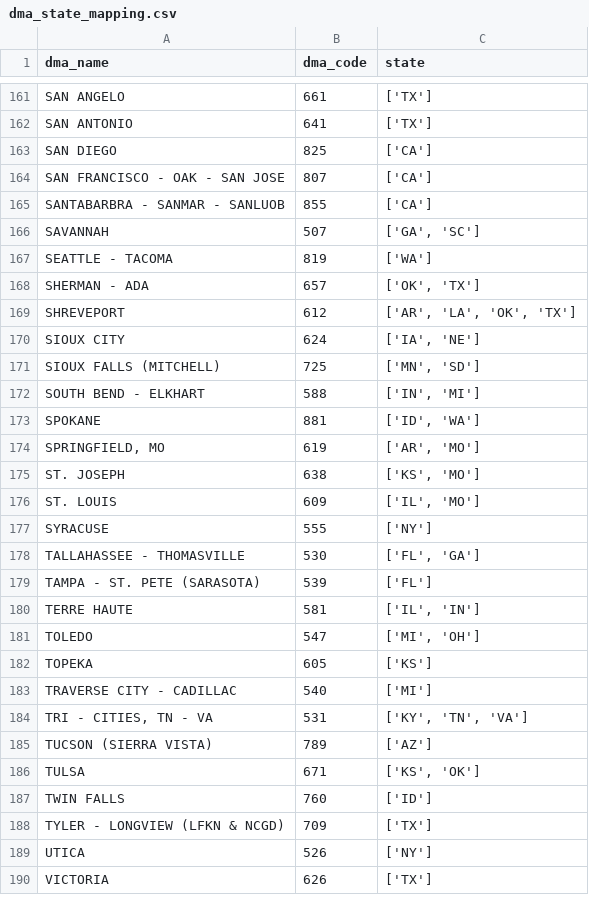
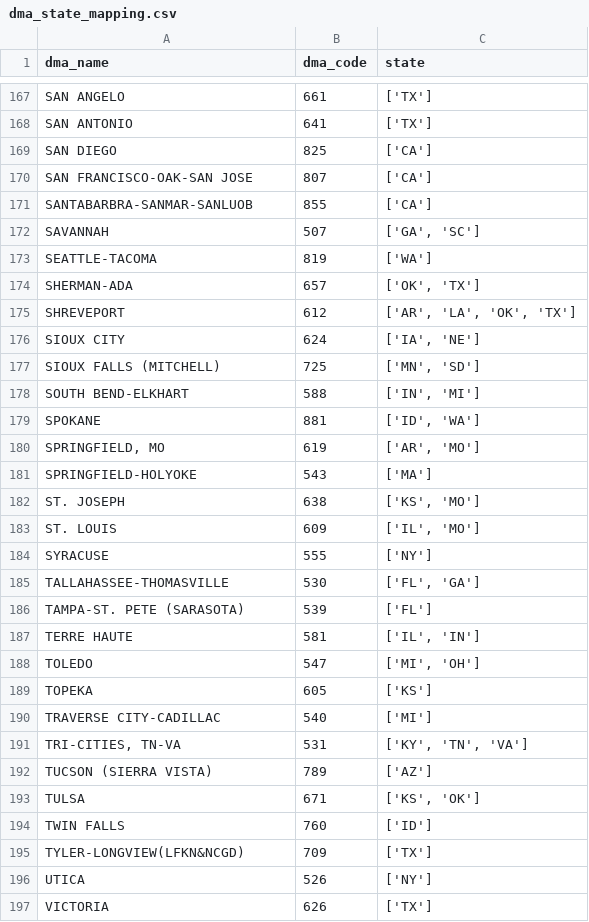
Before and after one commit to Glenn-Harless/geo-causal-inference, a CSV file: data/reference/dma_state_mapping.csv, drawn as a sheet; only a part is shown, gaps mark what is left out; the diff covers the shown part only.

```diff
--- a/data/reference/dma_state_mapping.csv
+++ b/data/reference/dma_state_mapping.csv
@@ -163,7 +169,7 @@ SAN ANTONIO,641,['TX']
 SAN DIEGO,825,['CA']
-SAN FRANCISCO - OAK - SAN JOSE,807,['CA']
-SANTABARBRA - SANMAR - SANLUOB,855,['CA']
+SAN FRANCISCO-OAK-SAN JOSE,807,['CA']
+SANTABARBRA-SANMAR-SANLUOB,855,['CA']
 SAVANNAH,507,"['GA', 'SC']"
-SEATTLE - TACOMA,819,['WA']
-SHERMAN - ADA,657,"['OK', 'TX']"
+SEATTLE-TACOMA,819,['WA']
+SHERMAN-ADA,657,"['OK', 'TX']"
 SHREVEPORT,612,"['AR', 'LA', 'OK', 'TX']"
@@ -171,5 +177,6 @@ SIOUX CITY,624,"['IA', 'NE']"
 SIOUX FALLS (MITCHELL),725,"['MN', 'SD']"
-SOUTH BEND - ELKHART,588,"['IN', 'MI']"
+SOUTH BEND-ELKHART,588,"['IN', 'MI']"
 SPOKANE,881,"['ID', 'WA']"
 "SPRINGFIELD, MO",619,"['AR', 'MO']"
+SPRINGFIELD-HOLYOKE,543,['MA']
 ST. JOSEPH,638,"['KS', 'MO']"
@@ -177,4 +184,4 @@ ST. LOUIS,609,"['IL', 'MO']"
 SYRACUSE,555,['NY']
-TALLAHASSEE - THOMASVILLE,530,"['FL', 'GA']"
-TAMPA - ST. PETE (SARASOTA),539,['FL']
+TALLAHASSEE-THOMASVILLE,530,"['FL', 'GA']"
+TAMPA-ST. PETE (SARASOTA),539,['FL']
 TERRE HAUTE,581,"['IL', 'IN']"
@@ -182,4 +189,4 @@ TOLEDO,547,"['MI', 'OH']"
 TOPEKA,605,['KS']
-TRAVERSE CITY - CADILLAC,540,['MI']
-"TRI - CITIES, TN - VA",531,"['KY', 'TN', 'VA']"
+TRAVERSE CITY-CADILLAC,540,['MI']
+"TRI-CITIES, TN-VA",531,"['KY', 'TN', 'VA']"
 TUCSON (SIERRA VISTA),789,['AZ']
@@ -187,3 +194,3 @@ TULSA,671,"['KS', 'OK']"
 TWIN FALLS,760,['ID']
-TYLER - LONGVIEW (LFKN & NCGD),709,['TX']
+TYLER-LONGVIEW(LFKN&NCGD),709,['TX']
 UTICA,526,['NY']
```
Also changed, not shown: 11 added rows, 5 removed rows and 75 edited cells elsewhere in this file, 3 other files.
